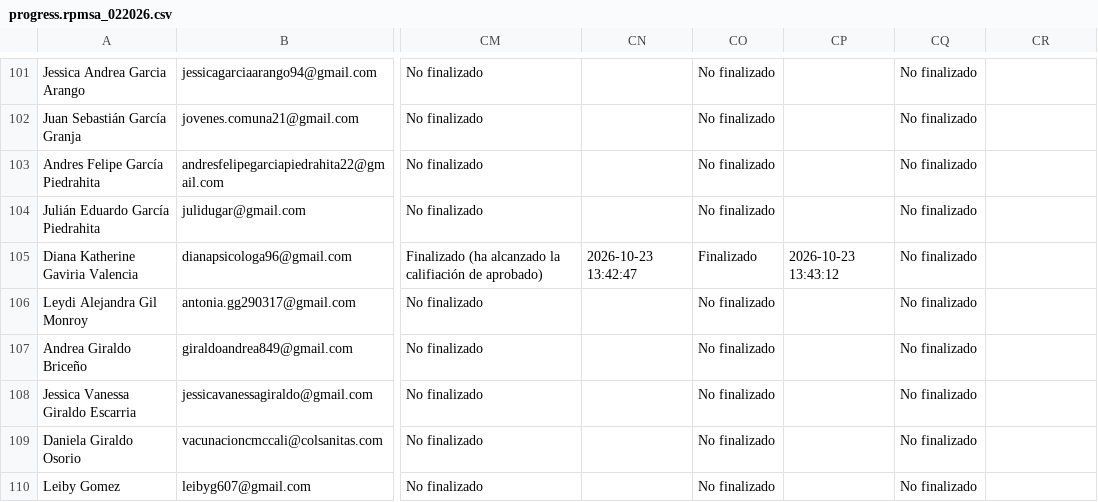
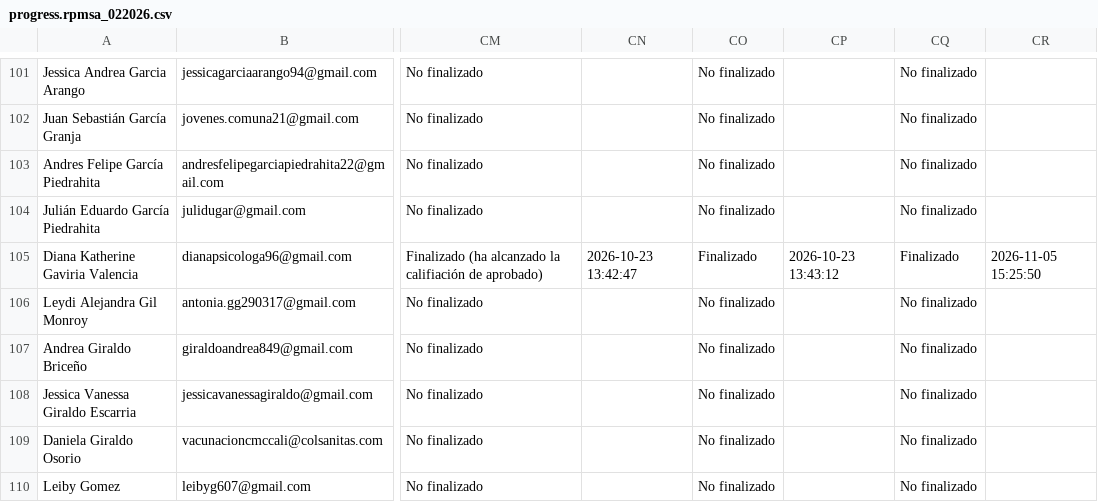
Before and after one commit to SecSaludCali/Tesis_Moodle, a CSV file: descargas_moodle/progress.rpmsa_022026.csv, drawn as a sheet; only a part is shown, gaps mark what is left out; the diff names each change by its address in the sheet, - before the commit and + after, or states it on an @@ line.

```diff
--- a/descargas_moodle/progress.rpmsa_022026.csv
+++ b/descargas_moodle/progress.rpmsa_022026.csv
-CQ105: No finalizado
+CQ105: Finalizado
-CR105: (empty)
+CR105: 2026-11-05 15:25:50
```
Also changed, not shown: descargas_moodle/progress.prevencion_012026.csv, descargas_moodle/progress.rpmsj_022026.csv, 15 other files.
